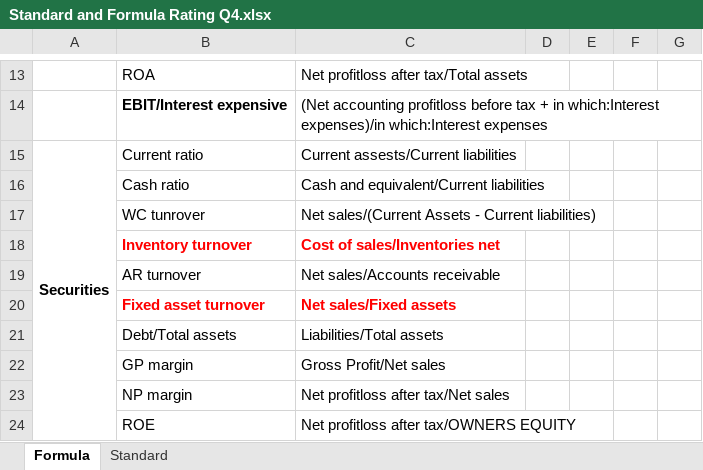
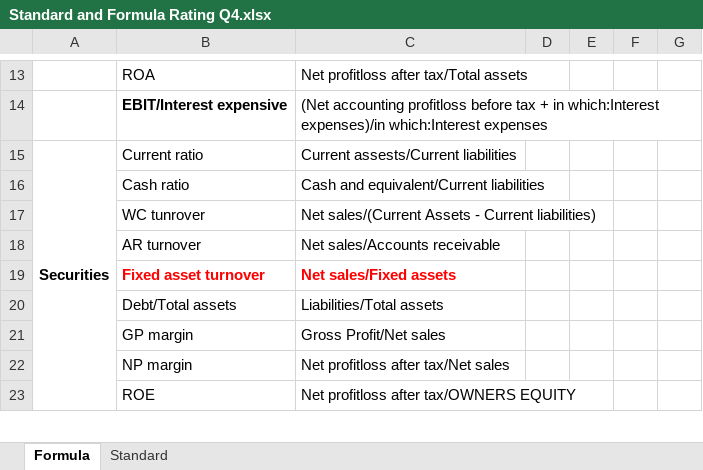
Before and after one commit to KataNguyen/datadriven-project, an Excel workbook: credit_rating/Standard and Formula Rating Q4.xlsx, sheet Formula, drawn as a sheet; only a part is shown, gaps mark what is left out; values as stored, in another font and other column widths than the file's, no borders; the diff names each change by its address in the sheet, - before the commit and + after, or states it on an @@ line.

```diff
--- a/credit_rating/Standard and Formula Rating Q4.xlsx (sheet Formula)
+++ b/credit_rating/Standard and Formula Rating Q4.xlsx (sheet Formula)
-row 18:  | Inventory turnover | Cost of sales/Inventories net
```
Also changed, not shown: 38 other files.
